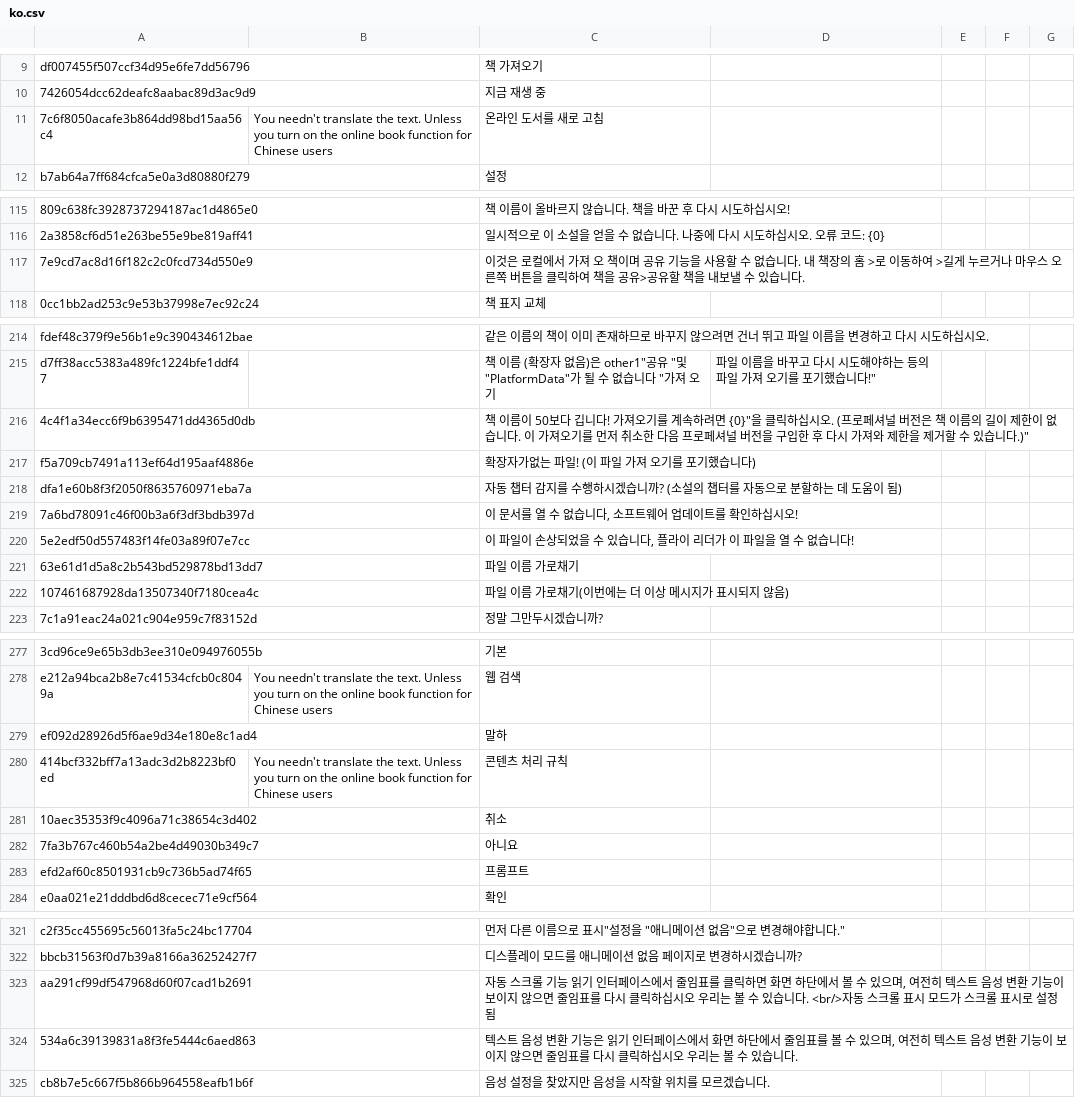
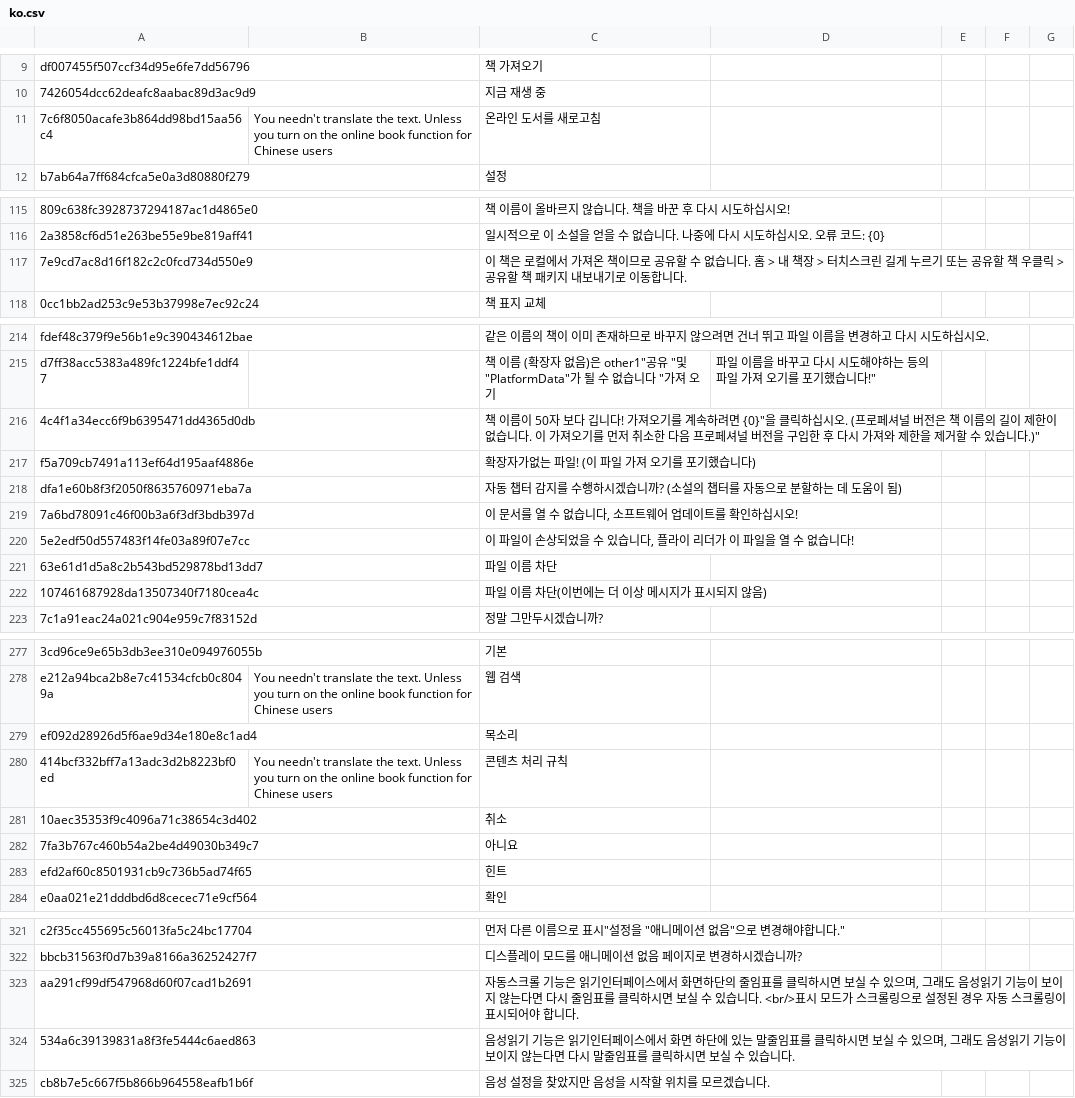
Before and after one commit to yinyue200/FlyReaderTranslation, a CSV file: FlyReaderMultilingualResourcesSolution/WebApplication1/ko.csv, drawn as a sheet; only a part is shown, gaps mark what is left out; the diff covers the shown part only; the diff names each change by its address in the sheet, - before the commit and + after, or states it on an @@ line.

```diff
--- a/FlyReaderMultilingualResourcesSolution/WebApplication1/ko.csv
+++ b/FlyReaderMultilingualResourcesSolution/WebApplication1/ko.csv
-C11: 온라인 도서를 새로 고침
+C11: 온라인 도서를 새로고침
-C117: 이것은 로컬에서 가져 오 책이며 공유 기능을 사용할 수 없습니다. 내 책장의 홈 >로 이동하여 >길게 누르거나 마우스 오른쪽 버튼을 클릭하여 책을 공유>공유할 책을 내보낼 수 있습니다.
+C117: 이 책은 로컬에서 가져온 책이므로 공유할 수 없습니다. 홈 > 내 책장 > 터치스크린 길게 누르기 또는 공유할 책 우클릭 > 공유할 책 패키지 내보내기로 이동합니다.
-C216: …름이 50보다 깁…
+C216: …름이 50자 보다 깁…
-C221: 파일 이름 가로채기
+C221: 파일 이름 차단
-C222: 파일 이름 가로채기(이번에는 더 이상 메시지가 표시되지 않음)
+C222: 파일 이름 차단(이번에는 더 이상 메시지가 표시되지 않음)
-C279: 말하
+C279: 목소리
-C283: 프롬프트
+C283: 힌트
-C323: 자동 스크롤 기능 읽기 인터페이스에서 줄임표를 클릭하면 화면 하단에서 볼 수 있으며, 여전히 텍스트 음성 변환 기능이 보이지 않으면 줄임표를 다시 클릭하십시오 우리는 볼 수 있습니다. <br/>자동 스크롤 표시 모드가 스크롤 표시로 설정됨
+C323: 자동스크롤 기능은 읽기인터페이스에서 화면하단의 줄임표를 클릭하시면 보실 수 있으며, 그래도 음성읽기 기능이 보이지 않는다면 다시 줄임표를 클릭하시면 보실 수 있습니다. <br/>표시 모드가 스크롤링으로 설정된 경우 자동 스크롤링이 표시되어야 합니다.
-C324: 텍스트 음성 변환 기능은 읽기 인터페이스에서 화면 하단에서 줄임표를 볼 수 있으며, 여전히 텍스트 음성 변환 기능이 보이지 않으면 줄임표를 다시 클릭하십시오 우리는 볼 수 있…
+C324: 음성읽기 기능은 읽기인터페이스에서 화면 하단에 있는 말줄임표를 클릭하시면 보실 수 있으며, 그래도 음성읽기 기능이 보이지 않는다면 다시 말줄임표를 클릭하시면 보실 수 있…
```
Also changed, not shown: 10 edited cells elsewhere in this file.
